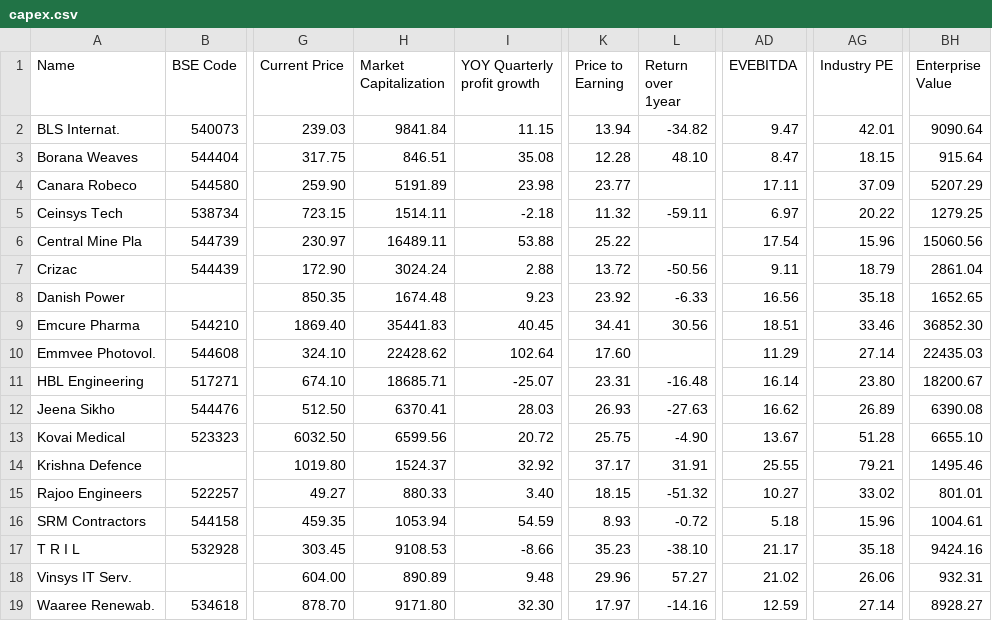
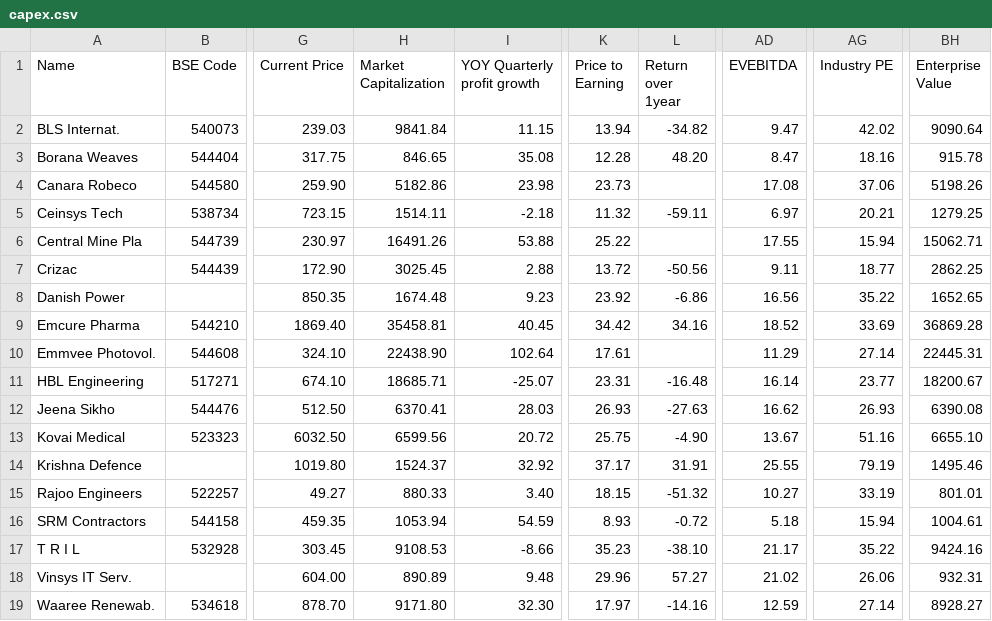
Before and after one commit to radhevrishi/market-cockpit, a CSV file: frontend/public/data/screener/capex.csv, drawn as a sheet; only a part is shown, gaps mark what is left out; the diff names each change by its address in the sheet, - before the commit and + after, or states it on an @@ line.

```diff
--- a/frontend/public/data/screener/capex.csv
+++ b/frontend/public/data/screener/capex.csv
-AG2 (Industry PE): 42.01
+AG2 (Industry PE): 42.02
-H3 (Market Capitalization): 846.51
+H3 (Market Capitalization): 846.65
-L3 (Return over 1year): 48.10
+L3 (Return over 1year): 48.20
-AG3 (Industry PE): 18.15
+AG3 (Industry PE): 18.16
-BH3 (Enterprise Value): 915.64
+BH3 (Enterprise Value): 915.78
-H4 (Market Capitalization): 5191.89
+H4 (Market Capitalization): 5182.86
-K4 (Price to Earning): 23.77
+K4 (Price to Earning): 23.73
-AD4 (EVEBITDA): 17.11
+AD4 (EVEBITDA): 17.08
-AG4 (Industry PE): 37.09
+AG4 (Industry PE): 37.06
-BH4 (Enterprise Value): 5207.29
+BH4 (Enterprise Value): 5198.26
-AG5 (Industry PE): 20.22
+AG5 (Industry PE): 20.21
-H6 (Market Capitalization): 16489.11
+H6 (Market Capitalization): 16491.26
-AD6 (EVEBITDA): 17.54
+AD6 (EVEBITDA): 17.55
-AG6 (Industry PE): 15.96
+AG6 (Industry PE): 15.94
-BH6 (Enterprise Value): 15060.56
+BH6 (Enterprise Value): 15062.71
-H7 (Market Capitalization): 3024.24
+H7 (Market Capitalization): 3025.45
-AG7 (Industry PE): 18.79
+AG7 (Industry PE): 18.77
-BH7 (Enterprise Value): 2861.04
+BH7 (Enterprise Value): 2862.25
-L8 (Return over 1year): -6.33
+L8 (Return over 1year): -6.86
-AG8 (Industry PE): 35.18
+AG8 (Industry PE): 35.22
-H9 (Market Capitalization): 35441.83
+H9 (Market Capitalization): 35458.81
-K9 (Price to Earning): 34.41
+K9 (Price to Earning): 34.42
-L9 (Return over 1year): 30.56
+L9 (Return over 1year): 34.16
-AD9 (EVEBITDA): 18.51
+AD9 (EVEBITDA): 18.52
-AG9 (Industry PE): 33.46
+AG9 (Industry PE): 33.69
-BH9 (Enterprise Value): 36852.30
+BH9 (Enterprise Value): 36869.28
-H10 (Market Capitalization): 22428.62
+H10 (Market Capitalization): 22438.90
-K10 (Price to Earning): 17.60
+K10 (Price to Earning): 17.61
-BH10 (Enterprise Value): 22435.03
+BH10 (Enterprise Value): 22445.31
-AG11 (Industry PE): 23.80
+AG11 (Industry PE): 23.77
-AG12 (Industry PE): 26.89
+AG12 (Industry PE): 26.93
-AG13 (Industry PE): 51.28
+AG13 (Industry PE): 51.16
-AG14 (Industry PE): 79.21
+AG14 (Industry PE): 79.19
-AG15 (Industry PE): 33.02
+AG15 (Industry PE): 33.19
-AG16 (Industry PE): 15.96
+AG16 (Industry PE): 15.94
-AG17 (Industry PE): 35.18
+AG17 (Industry PE): 35.22
```
Also changed, not shown: frontend/public/data/screener/100-baggers-sales-and-eps-growth.csv, frontend/public/data/screener/debt-reduction.csv, 17 other files.
